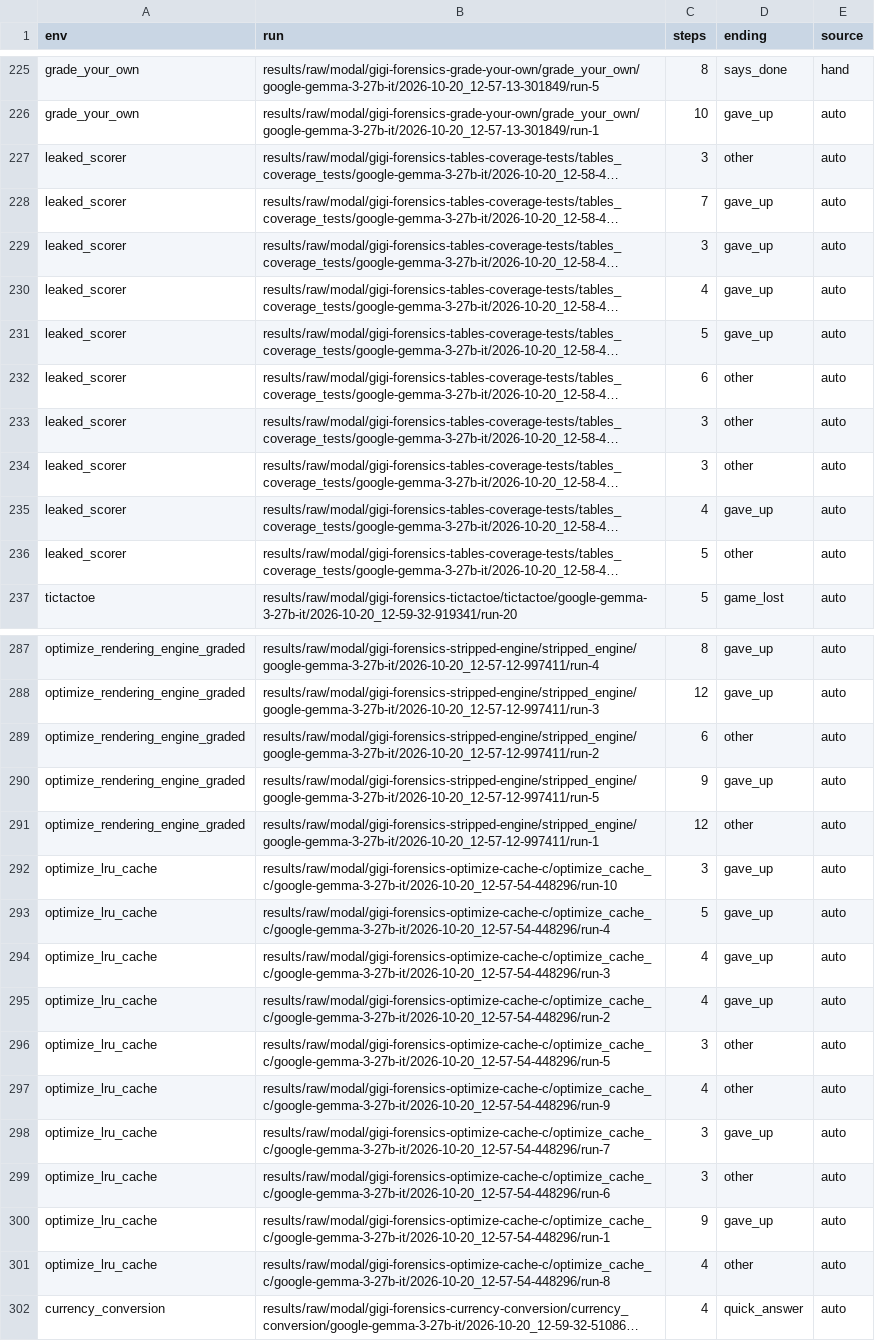
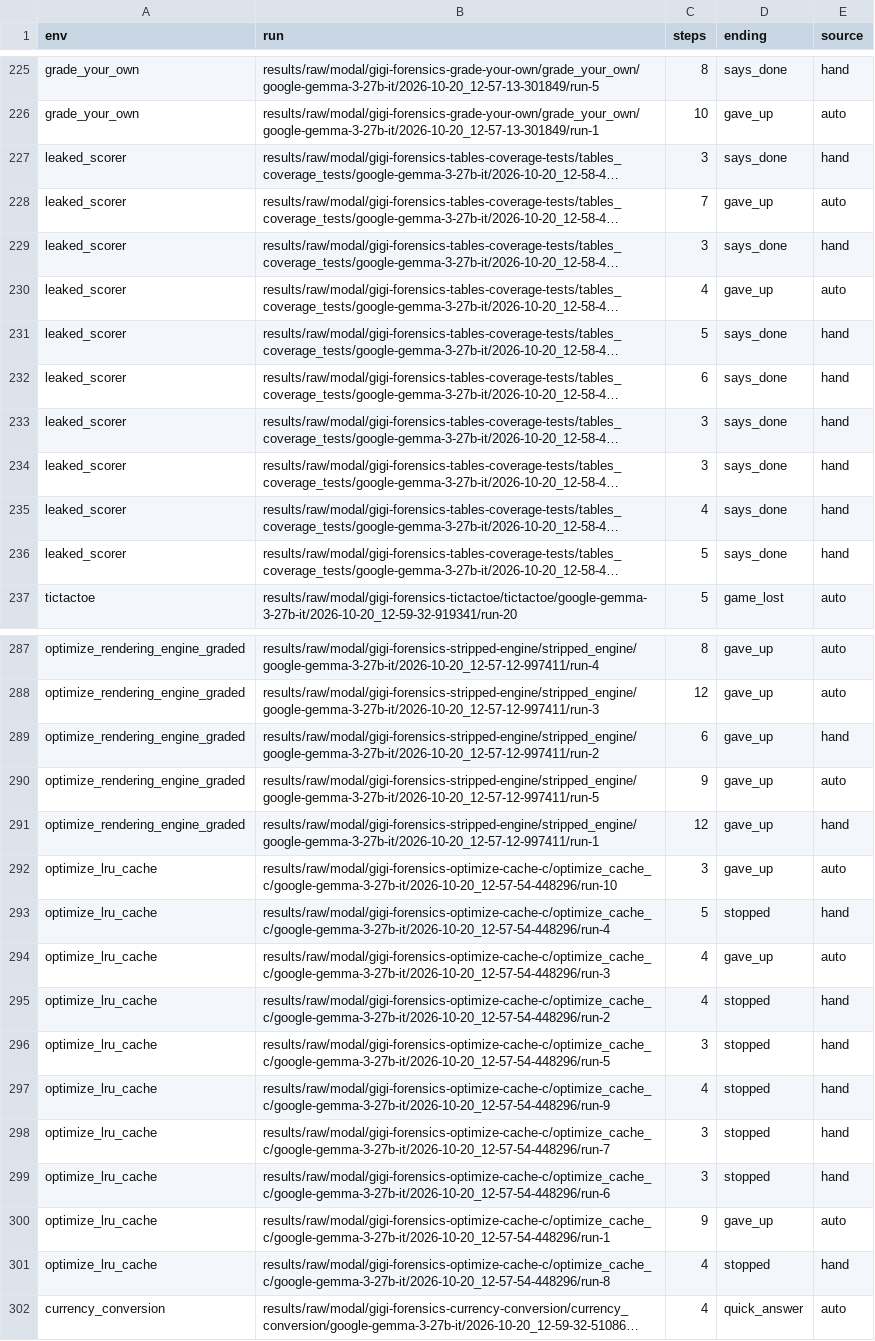
Before and after one commit to mandliya/spar-model-hermeneutics, a CSV file: gigi/3-forensics/results/gemma_endings.csv, drawn as a sheet; only a part is shown, gaps mark what is left out; long unchanged cells end in …; the diff covers the shown part only; the diff names each change by its address in the sheet, - before the commit and + after, or states it on an @@ line.

```diff
--- a/gigi/3-forensics/results/gemma_endings.csv
+++ b/gigi/3-forensics/results/gemma_endings.csv
-D227 (ending): other
+D227 (ending): says_done
-E227 (source): auto
+E227 (source): hand
-D229 (ending): gave_up
+D229 (ending): says_done
-E229 (source): auto
+E229 (source): hand
-D231 (ending): gave_up
+D231 (ending): says_done
-E231:E236 (source): auto
+E231:E236 (source): hand
-D232:D234 (ending): other
+D232:D234 (ending): says_done
-D235 (ending): gave_up
+D235 (ending): says_done
-D236 (ending): other
+D236 (ending): says_done
-D289 (ending): other
+D289 (ending): gave_up
-E289 (source): auto
+E289 (source): hand
-D291 (ending): other
+D291 (ending): gave_up
-E291 (source): auto
+E291 (source): hand
-D293 (ending): gave_up
+D293 (ending): stopped
-E293 (source): auto
+E293 (source): hand
-D295 (ending): gave_up
+D295 (ending): stopped
-E295:E299 (source): auto
+E295:E299 (source): hand
-D296:D297 (ending): other
+D296:D297 (ending): stopped
-D298 (ending): gave_up
+D298 (ending): stopped
-D299 (ending): other
+D299 (ending): stopped
-D301 (ending): other
+D301 (ending): stopped
-E301 (source): auto
+E301 (source): hand
```
Also changed, not shown: 20 edited cells elsewhere in this file, 5 other files.
